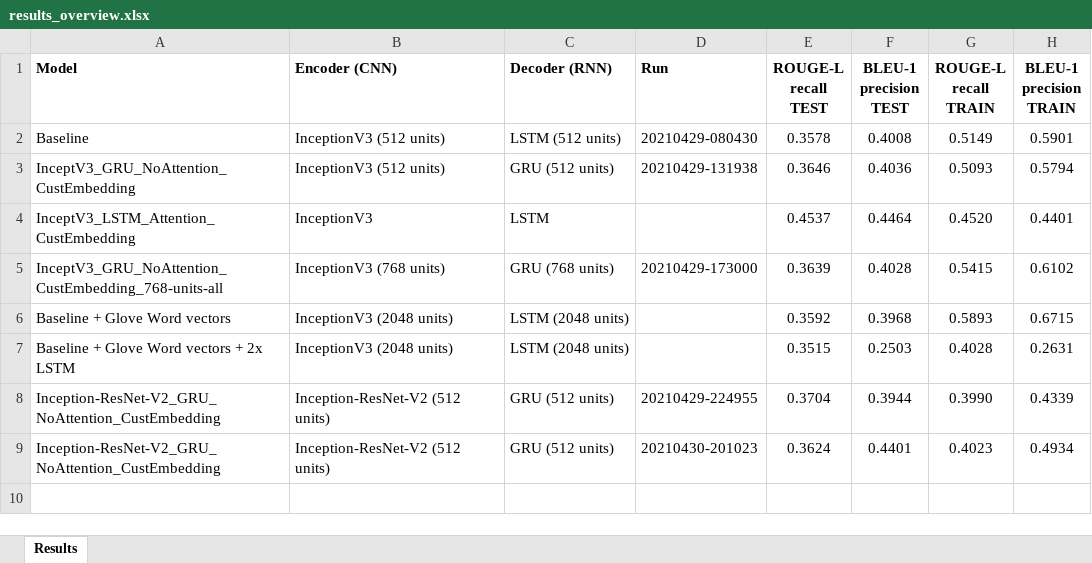
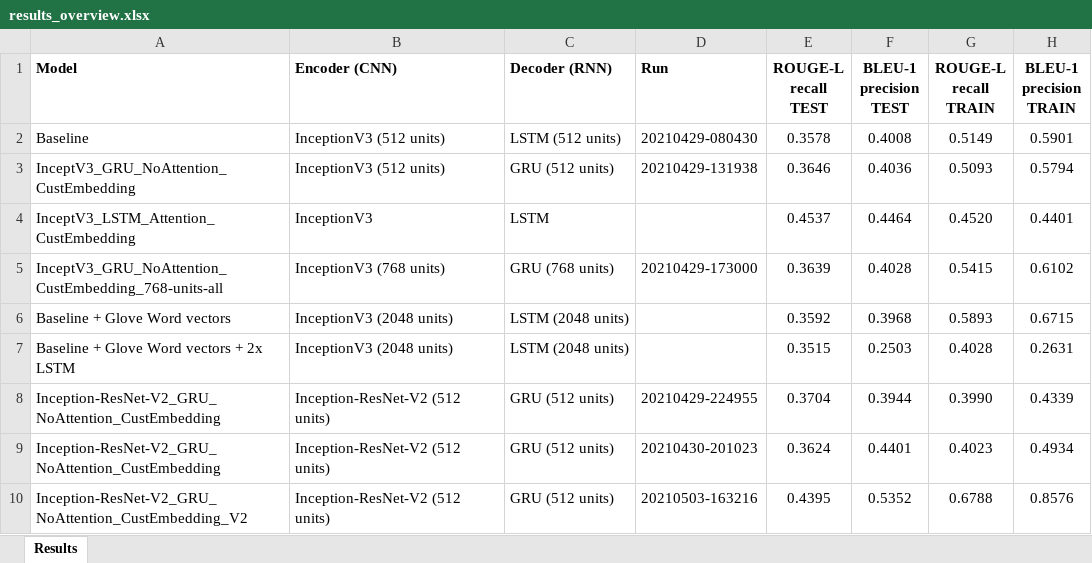
Before and after one commit to rainerenglisch/aida_dfki_project, an Excel workbook: reports/results_overview.xlsx, sheet Results, drawn as a sheet; values as stored, in another font and other column widths than the file's, no borders; the diff names each change by its address in the sheet, - before the commit and + after, or states it on an @@ line.

```diff
--- a/reports/results_overview.xlsx (sheet Results)
+++ b/reports/results_overview.xlsx (sheet Results)
+row 10: Inception-ResNet-V2_GRU_NoAttention_CustEmbedding_V2 | Inception-ResNet-V2 (512 units) | GRU (512 units) | 20210503-163216 | 0.4395 | 0.5352 | 0.6788 | 0.8576
```
Also changed, not shown: 43 other files.
